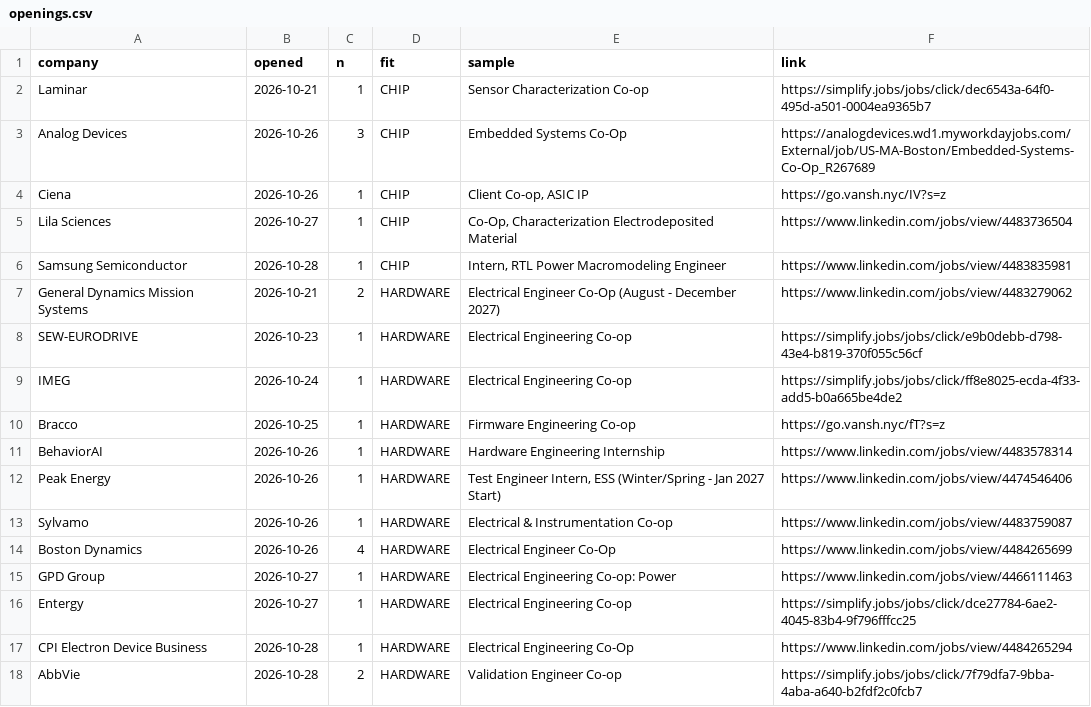
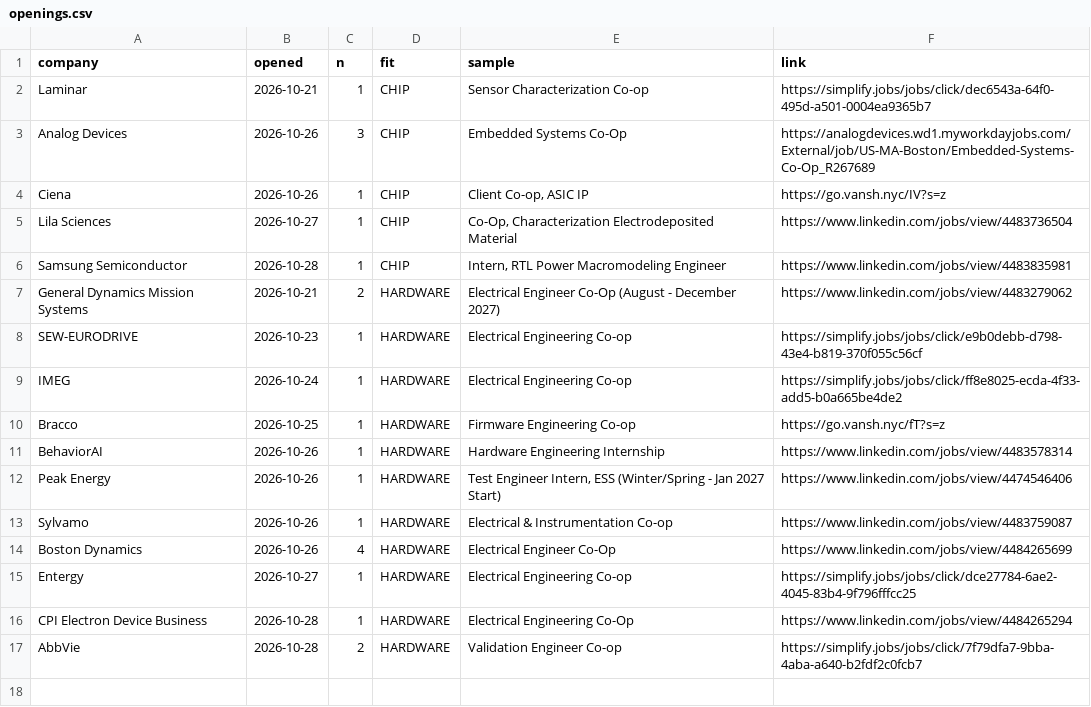
Before and after one commit to hrisheekmust-blip/coop-scraper, a CSV file: data/openings.csv, drawn as a sheet; the diff names each change by its address in the sheet, - before the commit and + after, or states it on an @@ line.

```diff
--- a/data/openings.csv
+++ b/data/openings.csv
-row 15: GPD Group | 2026-10-27 | 1 | HARDWARE | Electrical Engineering Co-op: Power | https://www.linkedin.com/jobs/view/4466111463
```
Also changed, not shown: data/sheet.csv, data/tracker.csv, 12 other files.
